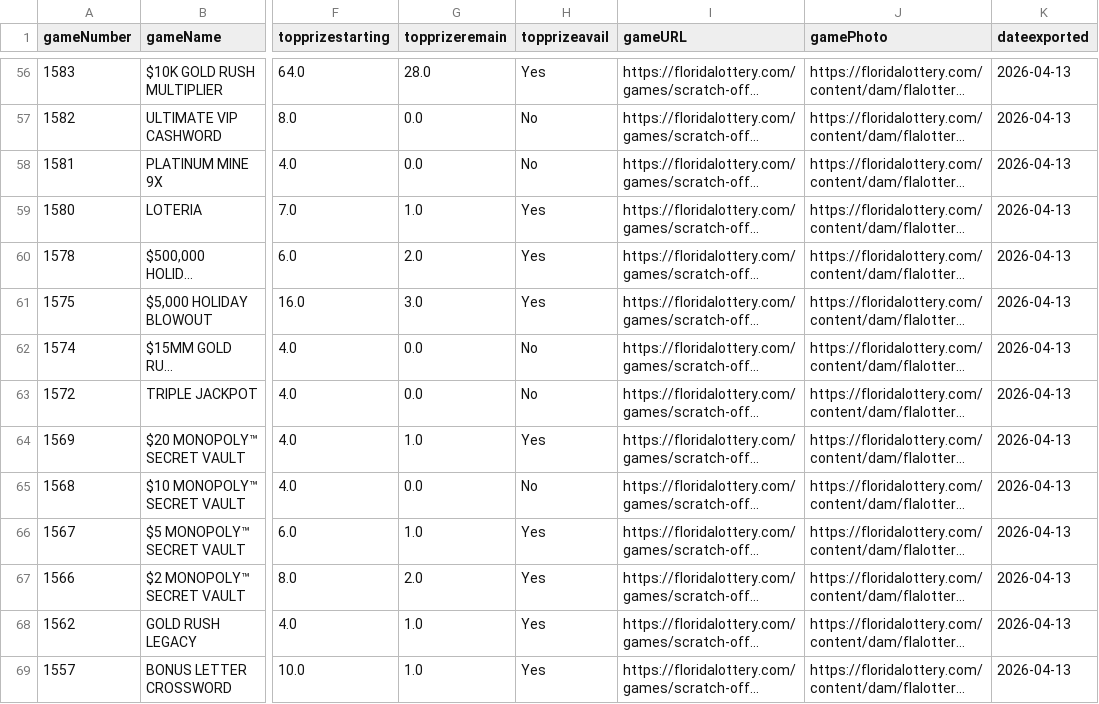
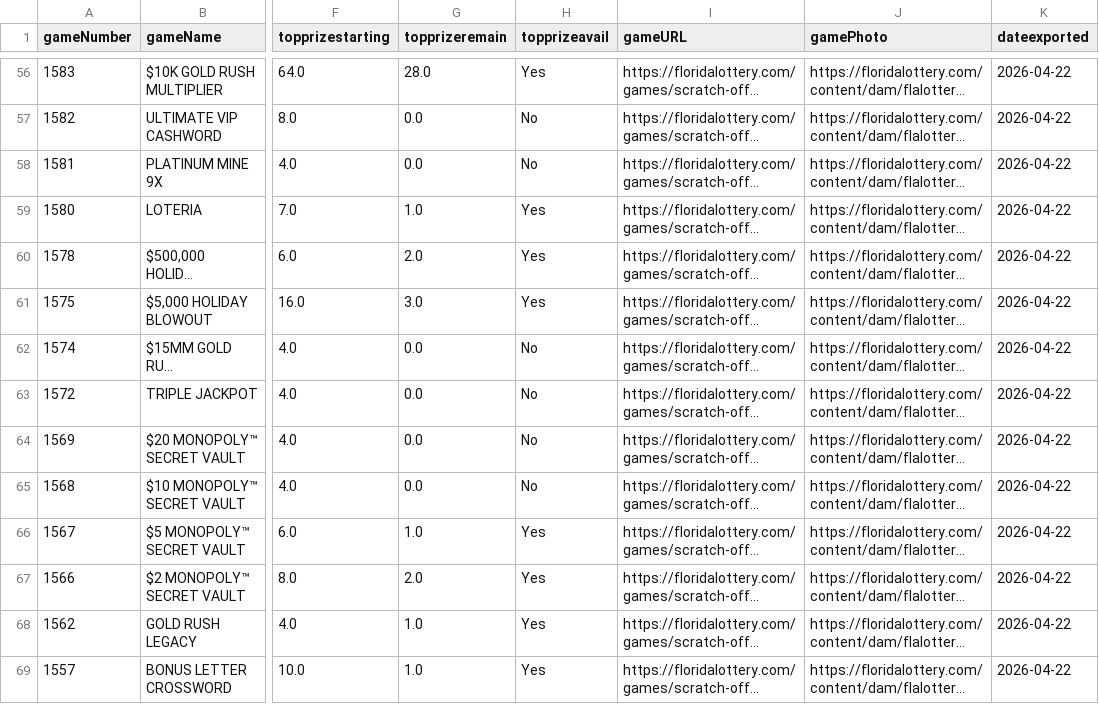
Before and after one commit to DarrenZastruga/scratchersdatapull, a CSV file: FLscratcherslist.csv, drawn as a sheet; only a part is shown, gaps mark what is left out; long unchanged cells end in …; the diff covers the shown part only; the diff names each change by its address in the sheet, - before the commit and + after, or states it on an @@ line.

```diff
--- a/FLscratcherslist.csv
+++ b/FLscratcherslist.csv
-K56:K69 (dateexported): 2026-04-13
+K56:K69 (dateexported): 2026-04-22
-G64 (topprizeremain): 1.0
+G64 (topprizeremain): 0.0
-H64 (topprizeavail): Yes
+H64 (topprizeavail): No
```
Also changed, not shown: 82 edited cells elsewhere in this file, ORscratcherslist.csv, ORscratchertables.csv, 5 other files.
